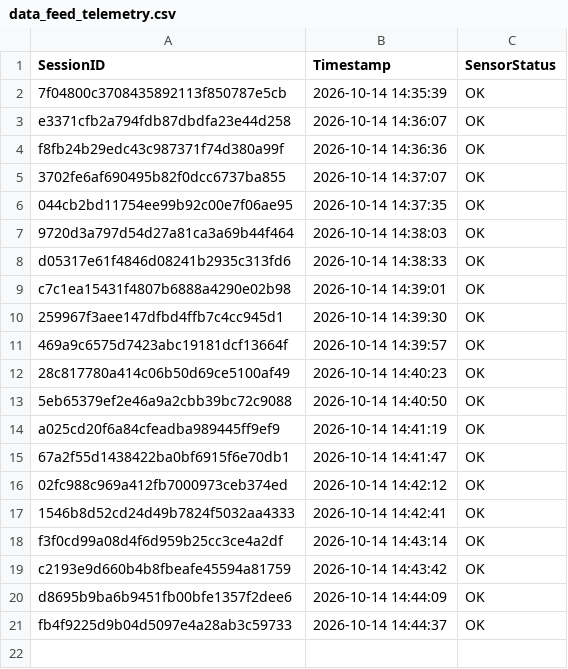
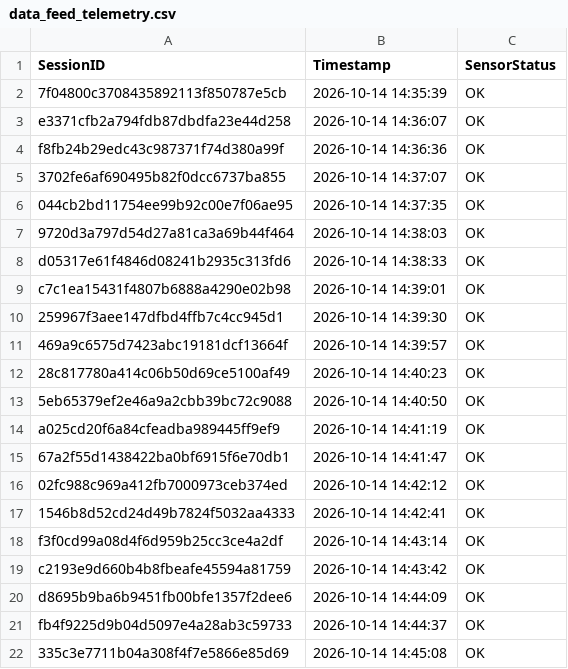
Before and after one commit to brunnojob/industrial-iot-sentinel, a CSV file: data_feed_telemetry.csv, drawn as a sheet.

Commit message:
﻿chore(telemetry): update sensor readings log 335c3e7711b04a308f4f7e5866e85d69
Simulated telemetry ping for IoT data ingestion test.

Co-authored-by: brunnojob <contato@brunnodev.store>

```diff
--- a/data_feed_telemetry.csv
+++ b/data_feed_telemetry.csv
@@ -21 +21,2 @@ d8695b9ba6b9451fb00bfe1357f2dee6,2026-10-14 14:44:09,OK
 fb4f9225d9b04d5097e4a28ab3c59733,2026-10-14 14:44:37,OK
+335c3e7711b04a308f4f7e5866e85d69,2026-10-14 14:45:08,OK
```
